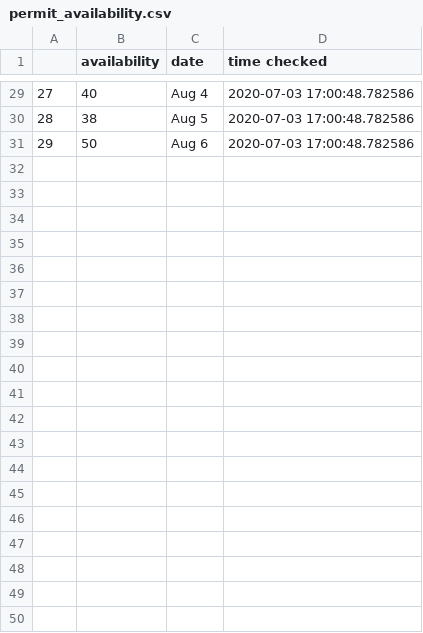
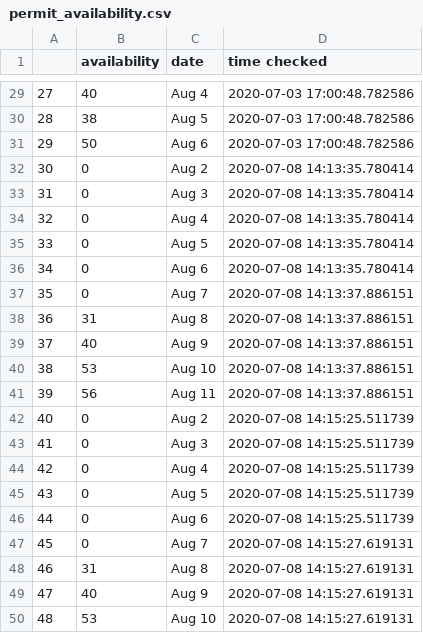
Before and after one commit to Sarulian/NapaliChecker, a CSV file: permit_availability.csv, drawn as a sheet; only a part is shown, gaps mark what is left out; the diff covers the shown part only; the diff names each change by its address in the sheet, - before the commit and + after, or states it on an @@ line.

```diff
--- a/permit_availability.csv
+++ b/permit_availability.csv
+row 32: 30 | 0 | Aug 2 | 2020-07-08 14:13:35.780414
+row 33: 31 | 0 | Aug 3 | 2020-07-08 14:13:35.780414
+row 34: 32 | 0 | Aug 4 | 2020-07-08 14:13:35.780414
+row 35: 33 | 0 | Aug 5 | 2020-07-08 14:13:35.780414
+row 36: 34 | 0 | Aug 6 | 2020-07-08 14:13:35.780414
+row 37: 35 | 0 | Aug 7 | 2020-07-08 14:13:37.886151
+row 38: 36 | 31 | Aug 8 | 2020-07-08 14:13:37.886151
+row 39: 37 | 40 | Aug 9 | 2020-07-08 14:13:37.886151
+row 40: 38 | 53 | Aug 10 | 2020-07-08 14:13:37.886151
+row 41: 39 | 56 | Aug 11 | 2020-07-08 14:13:37.886151
+row 42: 40 | 0 | Aug 2 | 2020-07-08 14:15:25.511739
+row 43: 41 | 0 | Aug 3 | 2020-07-08 14:15:25.511739
+row 44: 42 | 0 | Aug 4 | 2020-07-08 14:15:25.511739
+row 45: 43 | 0 | Aug 5 | 2020-07-08 14:15:25.511739
+row 46: 44 | 0 | Aug 6 | 2020-07-08 14:15:25.511739
+row 47: 45 | 0 | Aug 7 | 2020-07-08 14:15:27.619131
+row 48: 46 | 31 | Aug 8 | 2020-07-08 14:15:27.619131
+row 49: 47 | 40 | Aug 9 | 2020-07-08 14:15:27.619131
+row 50: 48 | 53 | Aug 10 | 2020-07-08 14:15:27.619131
```
Also changed, not shown: 21 added rows elsewhere in this file, 1 other file.
